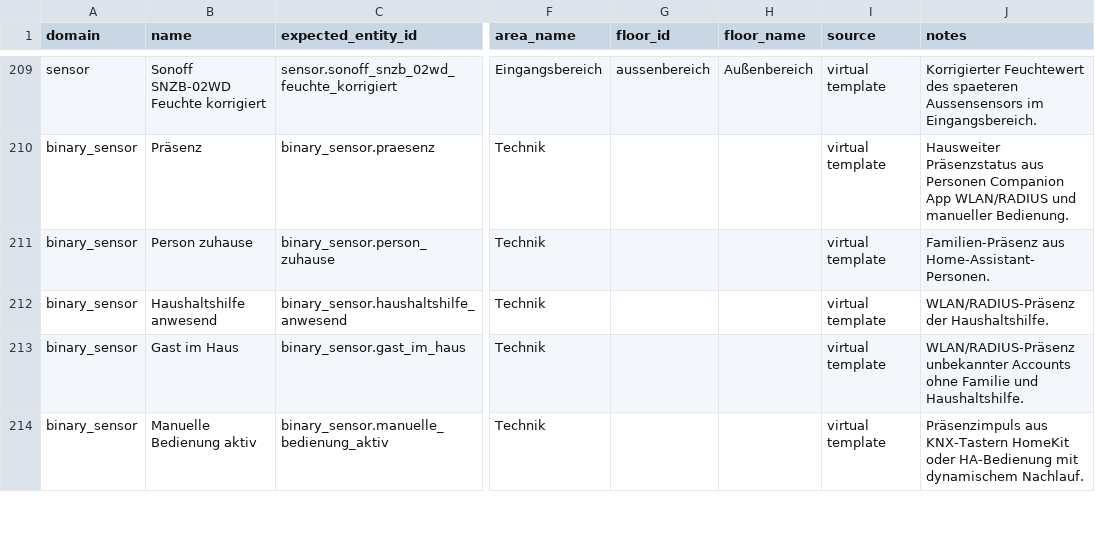
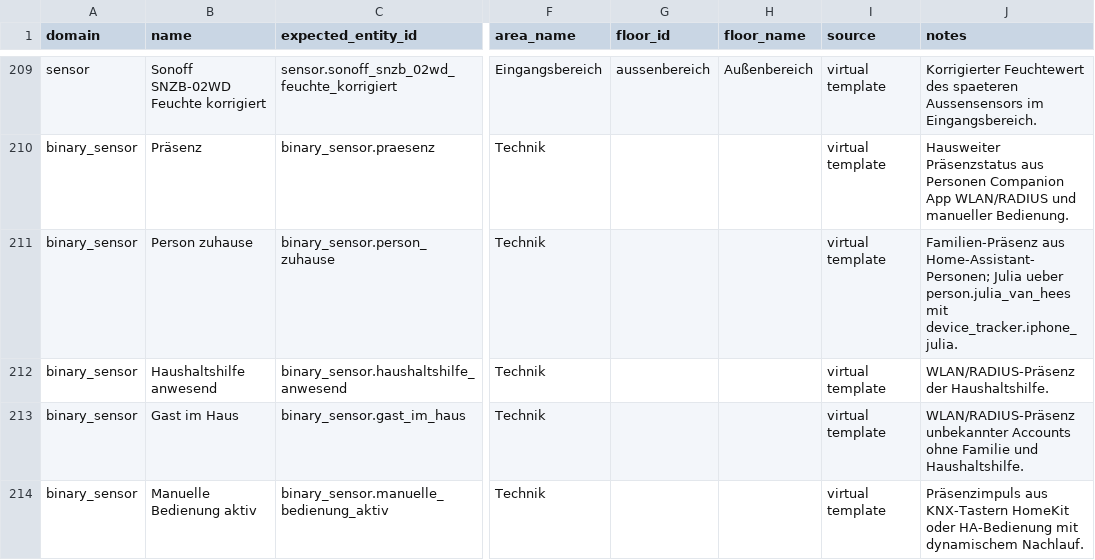
Before and after one commit to Yazracor/Home-Assistant-Config, a CSV file: area_assignments.csv, drawn as a sheet; only a part is shown, gaps mark what is left out; the diff names each change by its address in the sheet, - before the commit and + after, or states it on an @@ line.

Commit message:
Fix Julia person reference in family presence

```diff
--- a/area_assignments.csv
+++ b/area_assignments.csv
-J211 (notes): Familien-Präsenz aus Home-Assistant-Personen.
+J211 (notes): Familien-Präsenz aus Home-Assistant-Personen; Julia ueber person.julia_van_hees mit device_tracker.iphone_julia.
```
Also changed, not shown: 1 other file.
